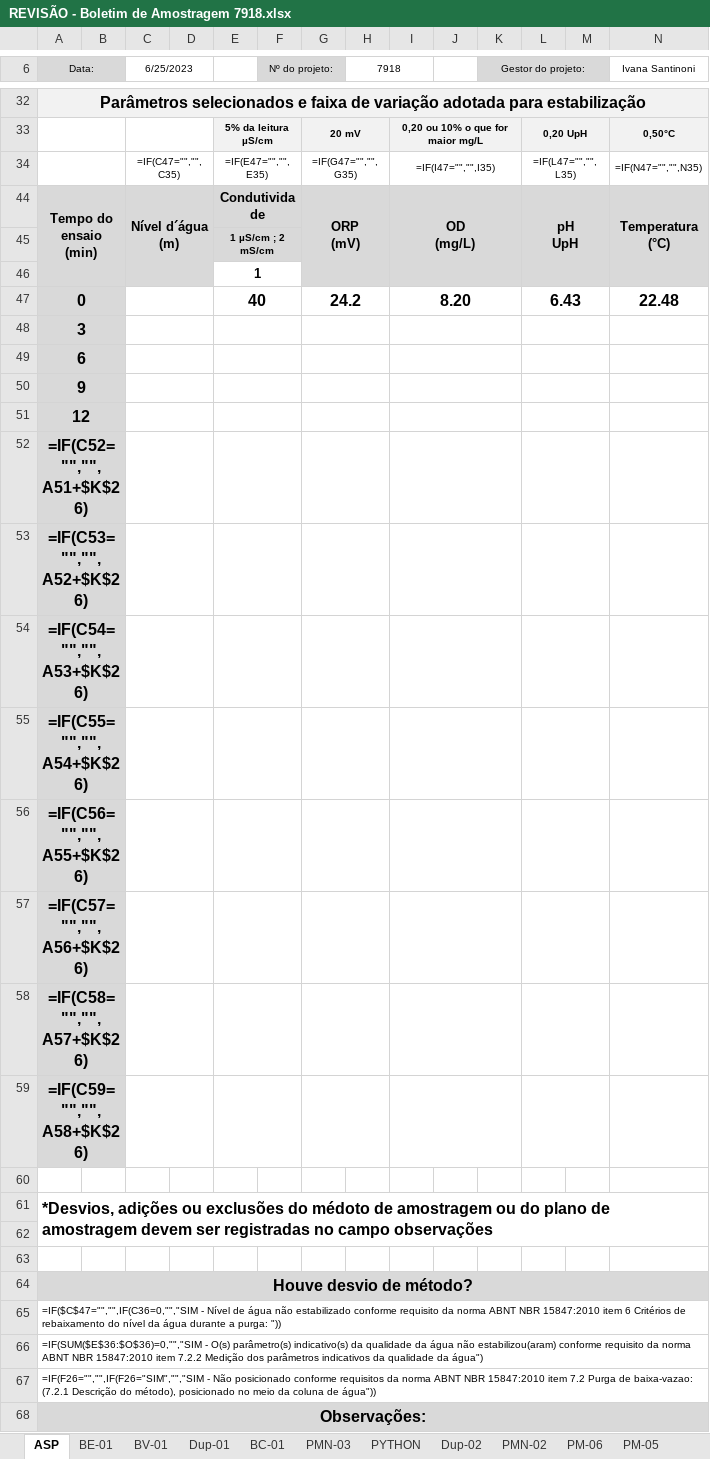
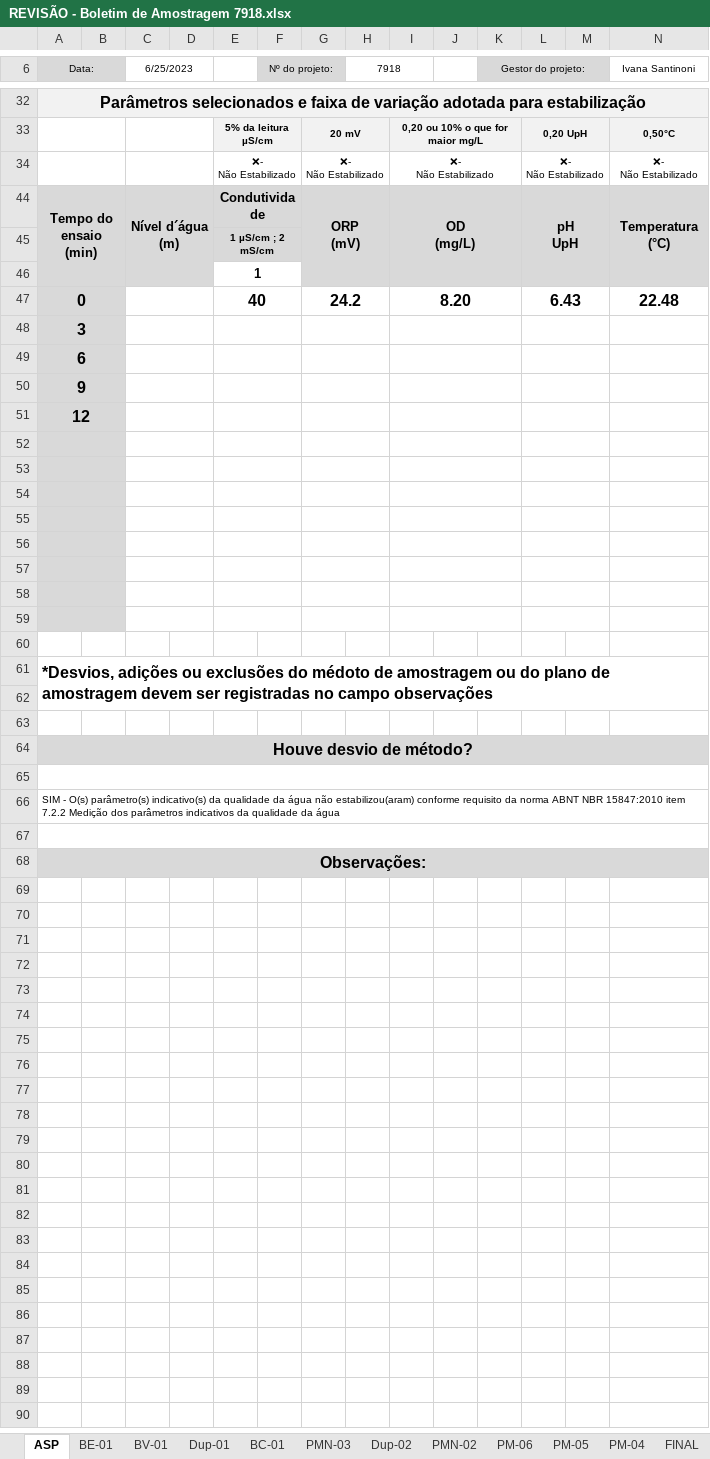
Before and after one commit to HenriqueCanhadas/Python, an Excel workbook: Relatorio/REVISÃO - Boletim de Amostragem 7918.xlsx, sheet ASP, drawn as a sheet; only a part is shown, gaps mark what is left out; values as stored, in another font and other column widths than the file's, no borders; formulas without a stored value are shown as written; removed rows and columns are numbered as before the commit, all else as after; rows hold the shown columns only; ↵ is a line break in a cell; the diff names each change by its address in the sheet, - before the commit and + after, or states it on an @@ line.

```diff
--- a/Relatorio/REVISÃO - Boletim de Amostragem 7918.xlsx (sheet ASP)
+++ b/Relatorio/REVISÃO - Boletim de Amostragem 7918.xlsx (sheet ASP)
-sheet tab: PYTHON
-row 34:  |  | =IF(C47="","",C35) |  | =IF(E47="","",E35) |  | =IF(G47="","",G35) |  | =IF(I47="","",I35) |  |  | =IF(L47="","",L35) |  | =IF(N47="","",N35)
+row 34:  |  |  |  | ❌- ↵ Não Estabilizado |  | ❌- ↵ Não Estabilizado |  | ❌- ↵ Não Estabilizado |  |  | ❌- ↵ Não Estabilizado |  | ❌- ↵ Não Estabilizado
-A52 (Data:): =IF(C52="","",A51+$K$26)
+A52 (Data:): (empty)
-A53 (Data:): =IF(C53="","",A52+$K$26)
+A53 (Data:): (empty)
-A54 (Data:): =IF(C54="","",A53+$K$26)
+A54 (Data:): (empty)
-A55 (Data:): =IF(C55="","",A54+$K$26)
+A55 (Data:): (empty)
-A56 (Data:): =IF(C56="","",A55+$K$26)
+A56 (Data:): (empty)
-A57 (Data:): =IF(C57="","",A56+$K$26)
+A57 (Data:): (empty)
-A58 (Data:): =IF(C58="","",A57+$K$26)
+A58 (Data:): (empty)
-A59 (Data:): =IF(C59="","",A58+$K$26)
+A59 (Data:): (empty)
-A65 (Data:): =IF($C$47="","",IF(C36=0,"","SIM - Nível de água não estabilizado conforme requisito da norma ABNT NBR 15847:2010 item 6 Critérios de rebaixamento do nível da água durante a purga: "))
+A65 (Data:): (empty)
-A66 (Data:): =IF(SUM($E$36:$O$36)=0,"","SIM - O(s) parâmetro(s) indicativo(s) da qualidade da água não estabilizou(aram) conforme requisito da norma ABNT NBR 15847:2010 item 7.2.2 Medição dos parâmetros indicativos da qualidade da água")
+A66 (Data:): SIM - O(s) parâmetro(s) indicativo(s) da qualidade da água não estabilizou(aram) conforme requisito da norma ABNT NBR 15847:2010 item 7.2.2 Medição dos parâmetros indicativos da qualidade da água
-A67 (Data:): =IF(F26="","",IF(F26="SIM","","SIM - Não posicionado conforme requisitos da norma ABNT NBR 15847:2010 item 7.2 Purga de baixa-vazao: (7.2.1 Descrição do método), posicionado no meio da coluna de água"))
+A67 (Data:): (empty)
```
Also changed, not shown: sheet FINAL, sheet PMN-03, sheet BC-01, sheet Dup-01, sheet PM-04, sheet PMN-02, 5 more sheets, hidden cells, 5 other files.
